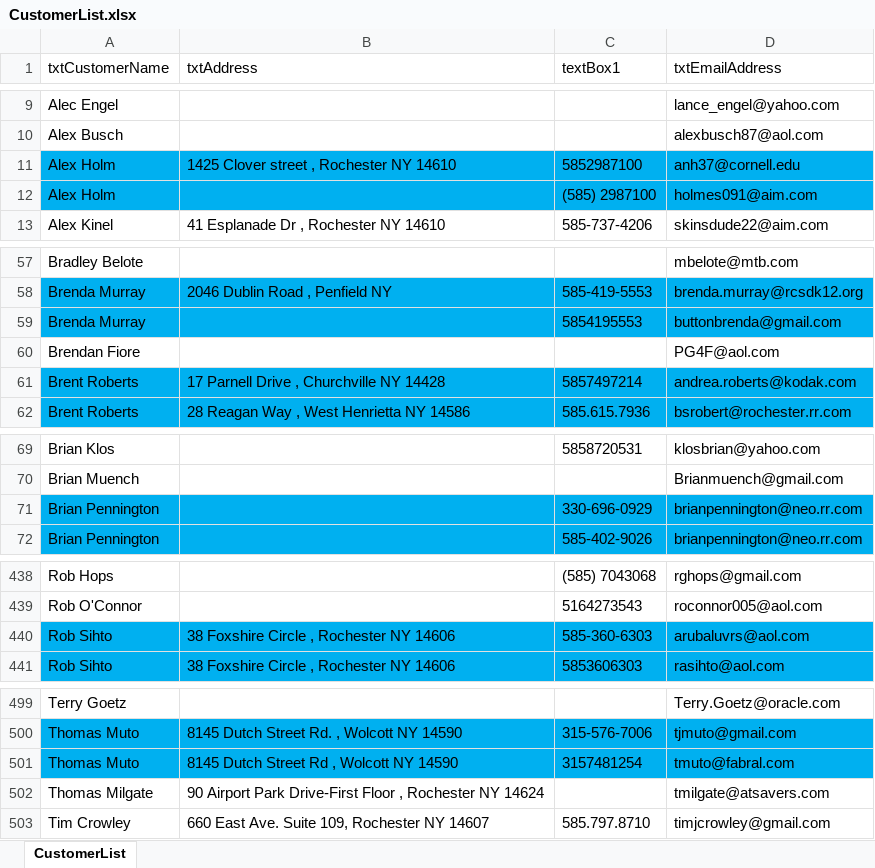
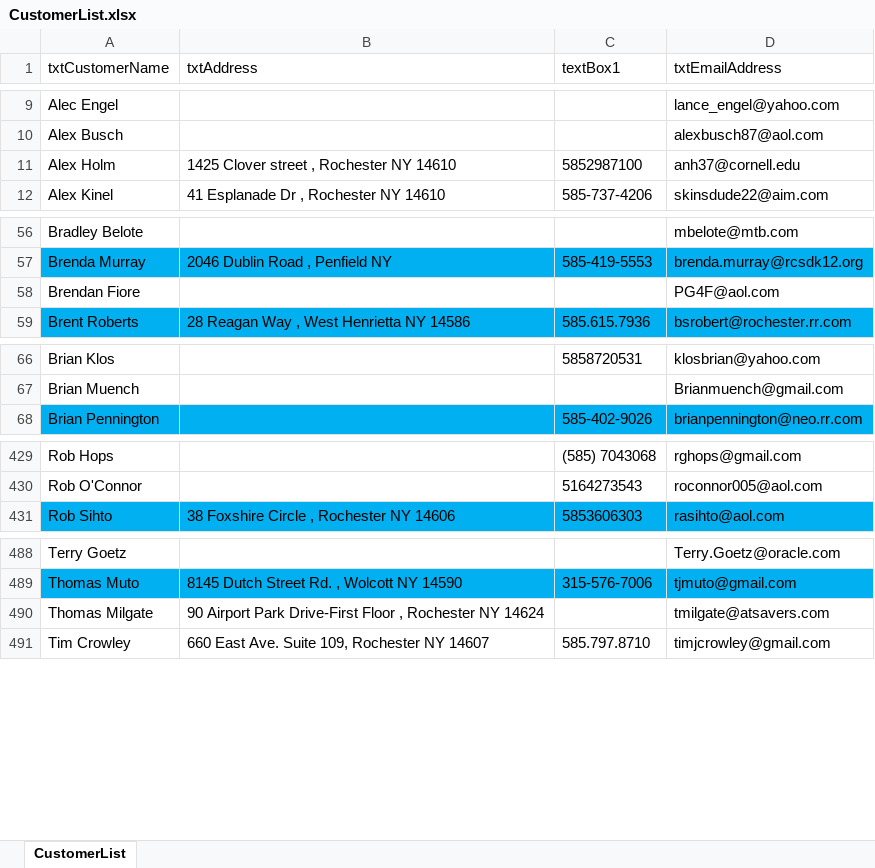
Before and after one commit to agentphoenix/bjga-scheduler, an Excel workbook: CustomerList.xlsx, sheet CustomerList, drawn as a sheet; only a part is shown, gaps mark what is left out; values as stored, in another font and other column widths than the file's, no borders; the diff covers the shown part only; the diff names each change by its address in the sheet, - before the commit and + after, or states it on an @@ line.

Commit message:
Update the customer list

```diff
--- a/CustomerList.xlsx (sheet CustomerList)
+++ b/CustomerList.xlsx (sheet CustomerList)
-A11:D11 fill: #00B0F0
+A11:D11 fill: none
-row 12: Alex Holm |  | (585) 2987100 | holmes091@aim.com
-row 59: Brenda Murray |  | 5854195553 | buttonbrenda@gmail.com
-row 61: Brent Roberts | 17 Parnell Drive , Churchville NY 14428 | 5857497214 | andrea.roberts@kodak.com
-row 71: Brian Pennington |  | 330-696-0929 | brianpennington@neo.rr.com
-row 440: Rob Sihto | 38 Foxshire Circle , Rochester NY 14606 | 585-360-6303 | arubaluvrs@aol.com
-row 501: Thomas Muto | 8145 Dutch Street Rd , Wolcott NY 14590 | 3157481254 | tmuto@fabral.com
```
Also changed, not shown: 6 removed rows elsewhere in this sheet.
